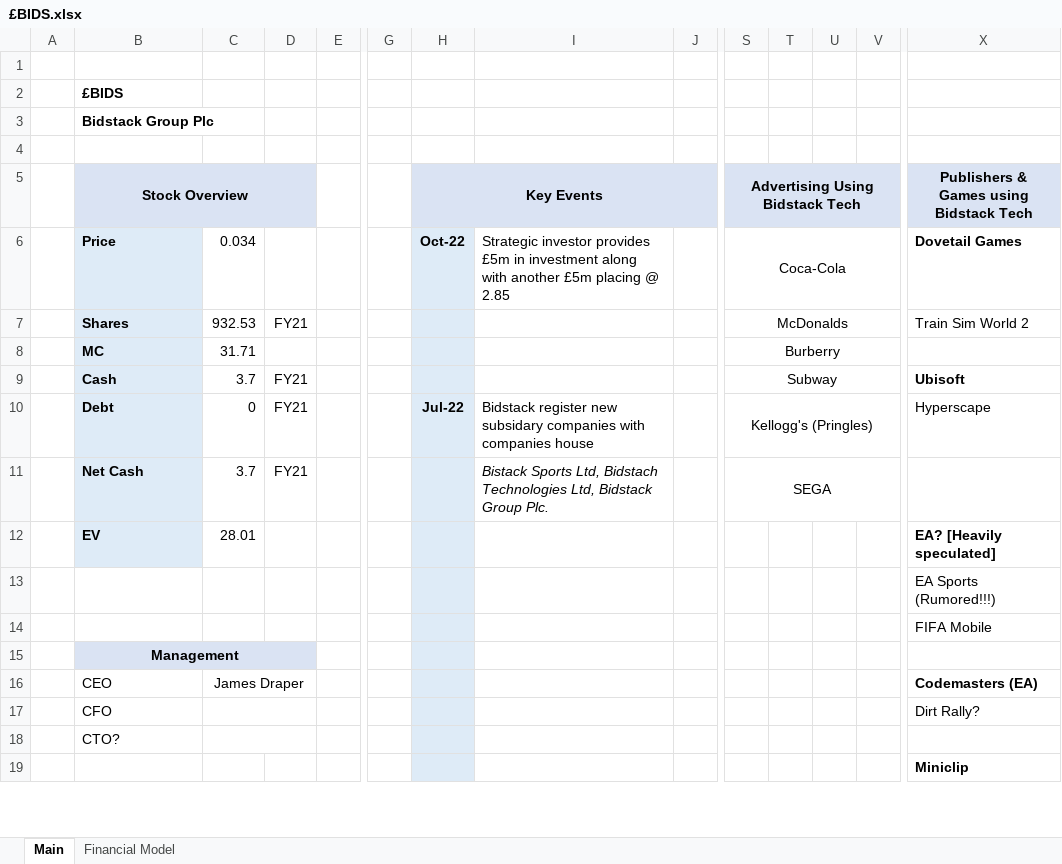
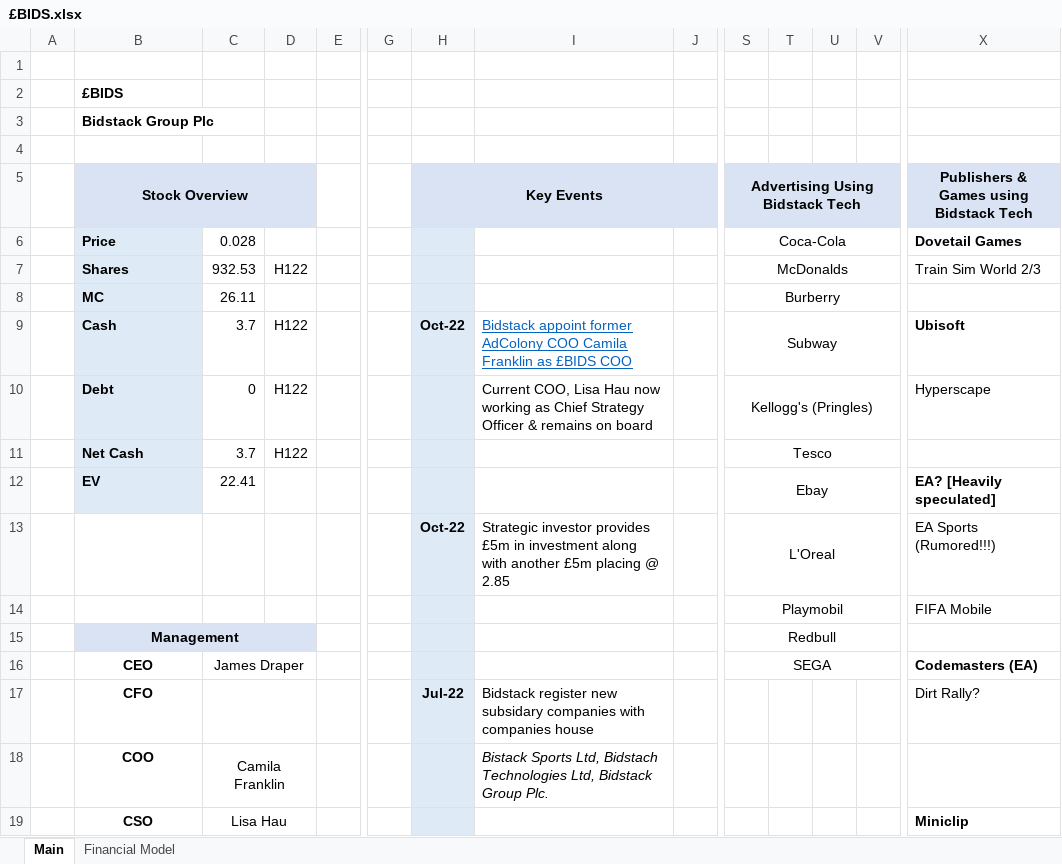
Before and after one commit to Charlie-Hill/Financial-Models, an Excel workbook: £BIDS.xlsx, sheet Main, drawn as a sheet; only a part is shown, gaps mark what is left out; values as stored, in another font and other column widths than the file's, no borders; charts and pictures not drawn; removed rows and columns are numbered as before the commit, all else as after; rows hold the shown columns only; the diff covers the shown part only; the diff names each change by its address in the sheet, - before the commit and + after, or states it on an @@ line.

Commit message:
Add key event about new COO in £BIDS

```diff
--- a/£BIDS.xlsx (sheet Main)
+++ b/£BIDS.xlsx (sheet Main)
-C6: 0.034
+C6: 0.028
-H6 (Key Events): Oct-22
+H6 (Key Events): (empty)
-I6: Strategic investor provides £5m in investment along with another £5m placing @ 2.85
+I6: (empty)
-D7: FY21
+D7: H122
-X7: Train Sim World 2
+X7: Train Sim World 2/3
-C8: 31.71
+C8: 26.11
-D9:D10: FY21
+D9:D10: H122
-H9 (Key Events): (empty)
+H9 (Key Events): Oct-22
-I9: (empty)
+I9: Bidstack appoint former AdColony COO Camila Franklin as £BIDS COO
-H10 (Key Events): Jul-22
+H10 (Key Events): (empty)
-I10: Bidstack register new subsidary companies with companies house
+I10: Current COO, Lisa Hau now working as Chief Strategy Officer & remains on board
-row 11:  | Net Cash | 3.7 | FY21 |  |  |  | Bistack Sports Ltd, Bidstach Technologies Ltd, Bidstack Group Plc. |  | SEGA
-row 12:  | EV | 28.01 |  |  |  |  |  |  |  |  |  |  | EA? [Heavily speculated]
-row 13:  |  |  |  |  |  |  |  |  |  |  |  |  | EA Sports (Rumored!!!)
-row 14:  |  |  |  |  |  |  |  |  |  |  |  |  | FIFA Mobile
-row 15:  | Management
+row 11:  | Net Cash | 3.7 | H122 |  |  |  |  |  | Tesco
+row 12:  | EV | 22.41 |  |  |  |  |  |  | Ebay |  |  |  | EA? [Heavily speculated]
+row 13:  |  |  |  |  |  | Oct-22 | Strategic investor provides £5m in investment along with another £5m placing @ 2.85 |  | L'Oreal |  |  |  | EA Sports (Rumored!!!)
+row 14:  |  |  |  |  |  |  |  |  | Playmobil |  |  |  | FIFA Mobile
+row 15:  | Management |  |  |  |  |  |  |  | Redbull
@@ B16:B17 bold: off → on, alignment: left → center @@
-S16 (Advertising Using Bidstack Tech): (empty)
+S16 (Advertising Using Bidstack Tech): SEGA
+S16:V16 merged
-H17 (Key Events): (empty)
+H17 (Key Events): Jul-22
-I17: (empty)
+I17: Bidstack register new subsidary companies with companies house
-row 18:  | CTO?
-row 19:  |  |  |  |  |  |  |  |  |  |  |  |  | Miniclip
+row 18:  | COO | Camila Franklin |  |  |  |  | Bistack Sports Ltd, Bidstach Technologies Ltd, Bidstack Group Plc.
+row 19:  | CSO | Lisa Hau |  |  |  |  |  |  |  |  |  |  | Miniclip
```
Also changed, not shown: 4 edited cells, cell formats and merged cells elsewhere in this sheet, sheet Financial Model, charts or pictures.
